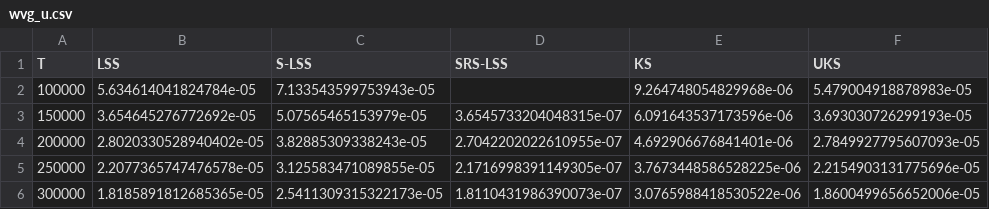
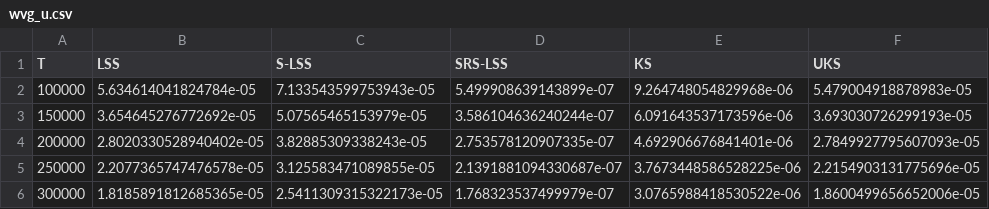
Before and after one commit to tim-pollmann/shapley-least-squares, a CSV file: data/wvg_u.csv, drawn as a sheet.

```diff
--- a/data/wvg_u.csv
+++ b/data/wvg_u.csv
@@ -1,6 +1,6 @@
 T,LSS,S-LSS,SRS-LSS,KS,UKS
-100000,5.634614041824784e-05,7.133543599753943e-05,,9.264748054829968e-06,5.479004918878983e-05
-150000,3.654645276772692e-05,5.07565465153979e-05,3.6545733204048315e-07,6.091643537173596e-06,3.693030726299193e-05
-200000,2.8020330528940402e-05,3.82885309338243e-05,2.7042202022610955e-07,4.692906676841401e-06,2.7849927795607093e-05
-250000,2.2077365747476578e-05,3.125583471089855e-05,2.1716998391149305e-07,3.7673448586528225e-06,2.2154903131775696e-05
-300000,1.8185891812685365e-05,2.5411309315322173e-05,1.8110431986390073e-07,3.0765988418530522e-06,1.8600499656652006e-05
+100000,5.634614041824784e-05,7.133543599753943e-05,5.499908639143899e-07,9.264748054829968e-06,5.479004918878983e-05
+150000,3.654645276772692e-05,5.07565465153979e-05,3.586104636240244e-07,6.091643537173596e-06,3.693030726299193e-05
+200000,2.8020330528940402e-05,3.82885309338243e-05,2.753578120907335e-07,4.692906676841401e-06,2.7849927795607093e-05
+250000,2.2077365747476578e-05,3.125583471089855e-05,2.1391881094330687e-07,3.7673448586528225e-06,2.2154903131775696e-05
+300000,1.8185891812685365e-05,2.5411309315322173e-05,1.768323537499979e-07,3.0765988418530522e-06,1.8600499656652006e-05
```
Also changed, not shown: data/ag.csv, data/wvg_n.csv, 3 other files.
